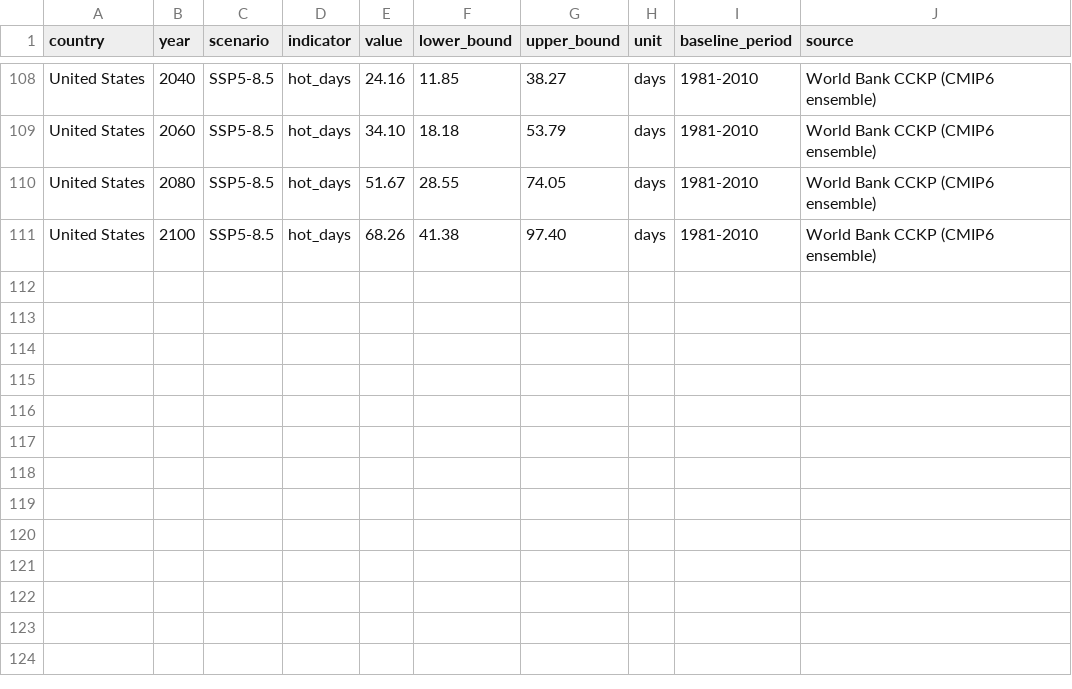
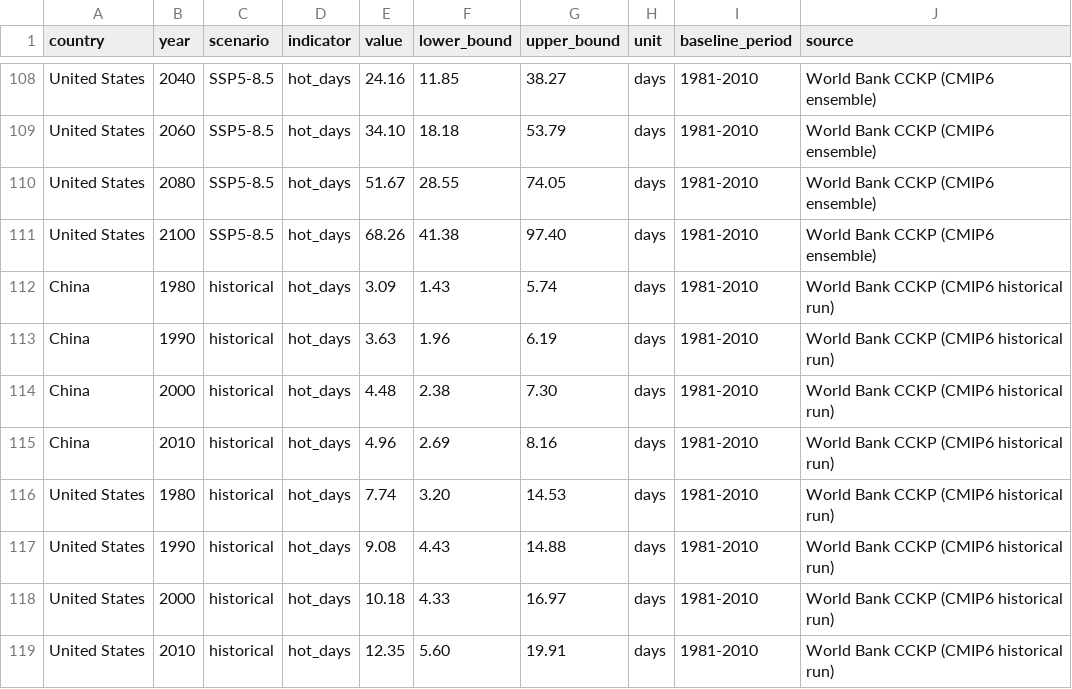
Before and after one commit to christophershub/Dataviz, a CSV file: data/physical_climate.csv, drawn as a sheet; only a part is shown, gaps mark what is left out.

```diff
--- a/data/physical_climate.csv
+++ b/data/physical_climate.csv
@@ -111 +111,9 @@ United States,2080,SSP5-8.5,hot_days,51.67,28.55,74.05,days,1981-2010,World Bank
 United States,2100,SSP5-8.5,hot_days,68.26,41.38,97.40,days,1981-2010,World Bank CCKP (CMIP6 ensemble)
+China,1980,historical,hot_days,3.09,1.43,5.74,days,1981-2010,World Bank CCKP (CMIP6 historical run)
+China,1990,historical,hot_days,3.63,1.96,6.19,days,1981-2010,World Bank CCKP (CMIP6 historical run)
+China,2000,historical,hot_days,4.48,2.38,7.30,days,1981-2010,World Bank CCKP (CMIP6 historical run)
+China,2010,historical,hot_days,4.96,2.69,8.16,days,1981-2010,World Bank CCKP (CMIP6 historical run)
+United States,1980,historical,hot_days,7.74,3.20,14.53,days,1981-2010,World Bank CCKP (CMIP6 historical run)
+United States,1990,historical,hot_days,9.08,4.43,14.88,days,1981-2010,World Bank CCKP (CMIP6 historical run)
+United States,2000,historical,hot_days,10.18,4.33,16.97,days,1981-2010,World Bank CCKP (CMIP6 historical run)
+United States,2010,historical,hot_days,12.35,5.60,19.91,days,1981-2010,World Bank CCKP (CMIP6 historical run)
```
Also changed, not shown: 2 other files.
